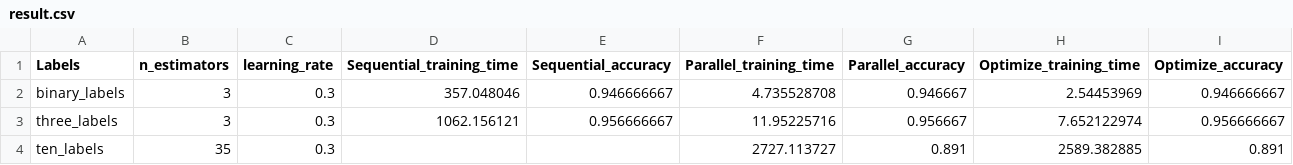
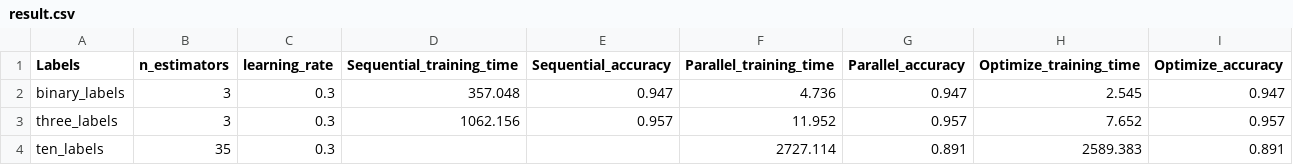
Before and after one commit to NhatPhuong2106/Applied_Parallel_Programming, a CSV file: xgboost/result.csv, drawn as a sheet.

```diff
--- a/xgboost/result.csv
+++ b/xgboost/result.csv
@@ -1,4 +1,4 @@
 Labels,n_estimators,learning_rate,Sequential_training_time,Sequential_accuracy,Parallel_training_time,Parallel_accuracy,Optimize_training_time,Optimize_accuracy
-binary_labels,3,0.3,357.048046,0.946666667,4.735528708,0.946667,2.54453969,0.946666667
-three_labels,3,0.3,1062.156121,0.956666667,11.95225716,0.956667,7.652122974,0.956666667
-ten_labels,35,0.3,,,2727.113727,0.891,2589.382885,0.891
+binary_labels,3,0.3,357.048,0.947,4.736,0.947,2.545,0.947
+three_labels,3,0.3,1062.156,0.957,11.952,0.957,7.652,0.957
+ten_labels,35,0.3,,,2727.114,0.891,2589.383,0.891
```
Also changed, not shown: 2 other files.
